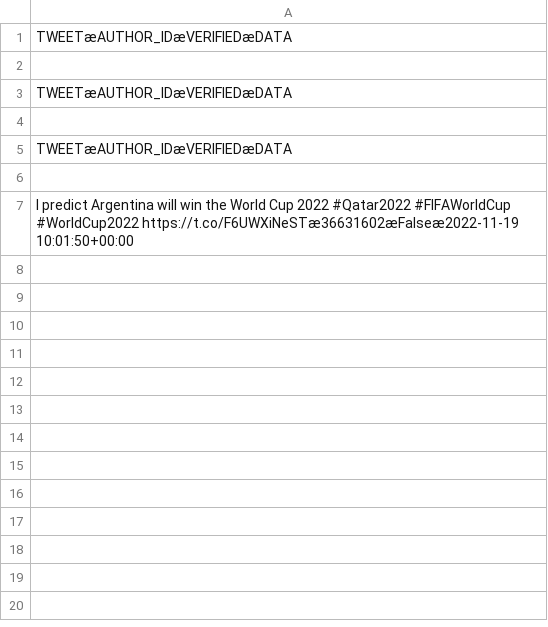
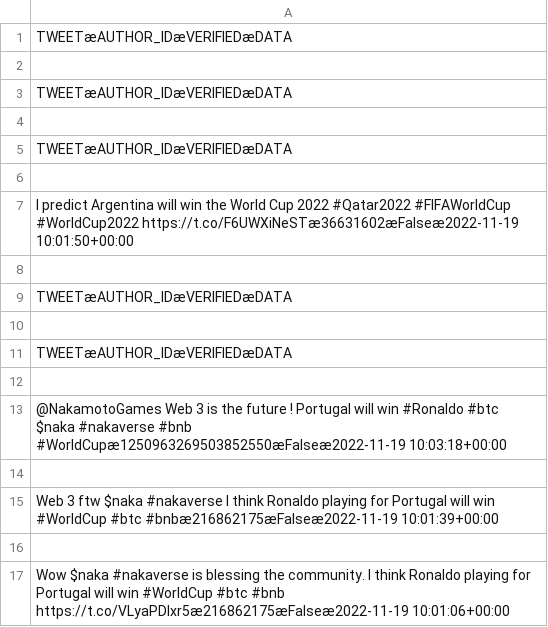
Before and after one commit to blazQ/wcsapp, a CSV file: test_results/tweet_predictions.csv, drawn as a sheet; the diff names each change by its address in the sheet, - before the commit and + after, or states it on an @@ line.

Commit message:
modificata query per  la ricerca tweet e aggiornati dati partite

```diff
--- a/test_results/tweet_predictions.csv
+++ b/test_results/tweet_predictions.csv
+row 8: (empty)
+row 9: TWEETæAUTHOR_IDæVERIFIEDæDATA
+row 10: (empty)
+row 11: TWEETæAUTHOR_IDæVERIFIEDæDATA
+row 12: (empty)
+row 13: @NakamotoGames Web 3 is the future ! Portugal will win #Ronaldo #btc $naka #nakaverse #bnb #WorldCupæ1250963269503852550æFalseæ2022-11-19 10:03:18+00:00
+row 14: (empty)
+row 15: Web 3 ftw $naka #nakaverse I think Ronaldo playing for Portugal will win #WorldCup #btc #bnbæ216862175æFalseæ2022-11-19 10:01:39+00:00
+row 16: (empty)
+row 17: Wow $naka #nakaverse is blessing the community. I think Ronaldo playing for Portugal will win #WorldCup #btc #bnb https://t.co/VLyaPDIxr5æ216862175æFalseæ2022-11-19 10:01:06+00:00
```
Also changed, not shown: 5 other files.
